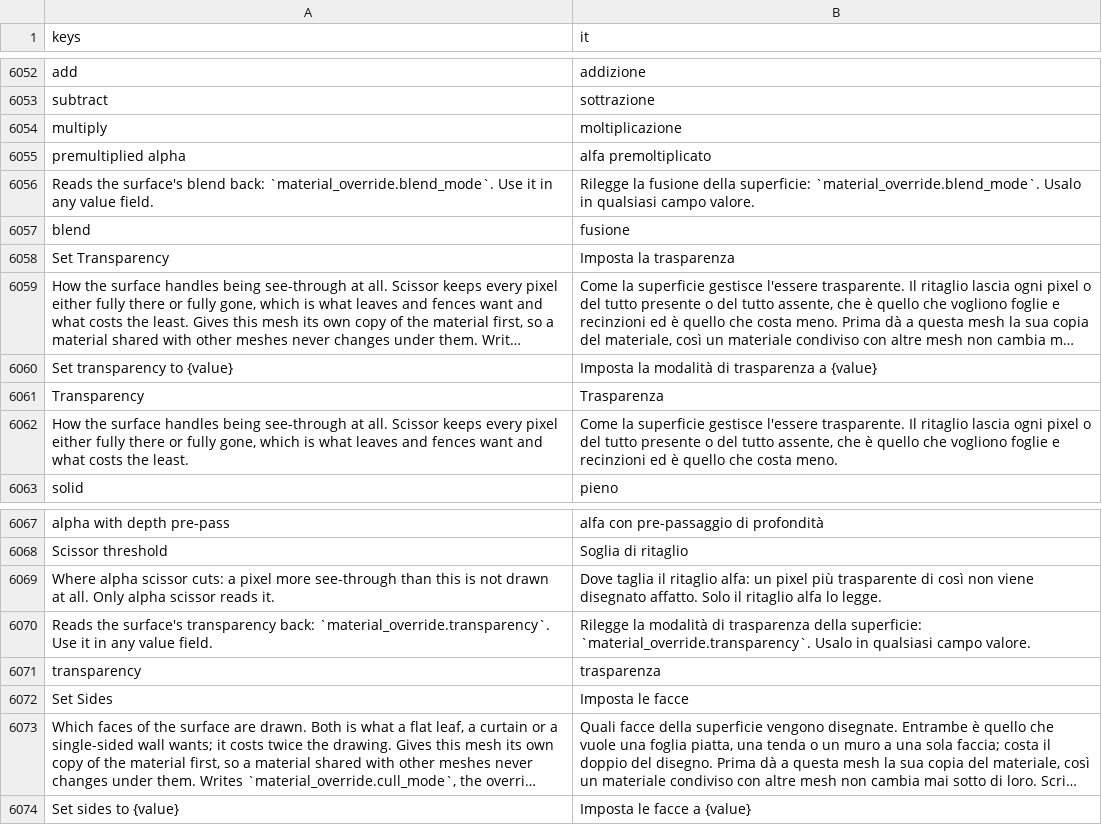
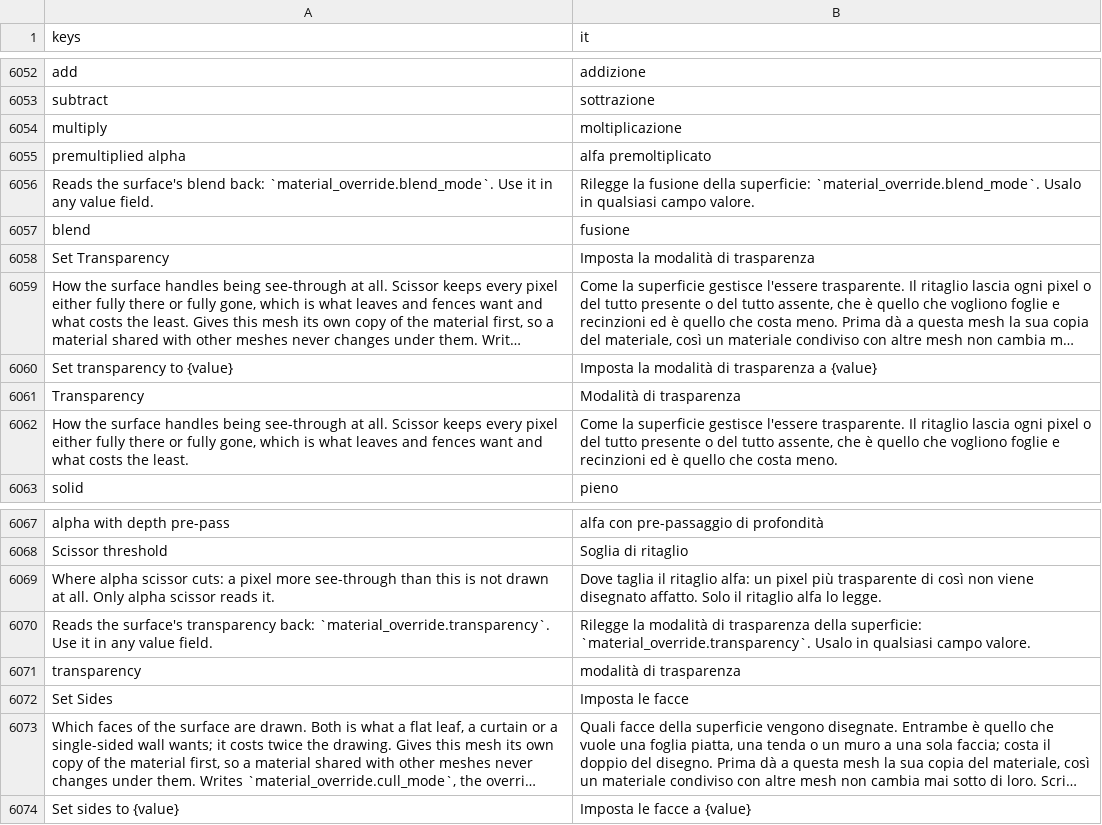
Before and after one commit to SalmanShhh/Godot-EventSheet-Visual-Scripting, a CSV file: addons/eventsheet/translations/it.csv, drawn as a sheet; only a part is shown, gaps mark what is left out; long unchanged cells end in …; the diff names each change by its address in the sheet, - before the commit and + after, or states it on an @@ line.

```diff
--- a/addons/eventsheet/translations/it.csv
+++ b/addons/eventsheet/translations/it.csv
-B6058 (it): Imposta la trasparenza
+B6058 (it): Imposta la modalità di trasparenza
-B6061 (it): Trasparenza
+B6061 (it): Modalità di trasparenza
-B6071 (it): trasparenza
+B6071 (it): modalità di trasparenza
```
Also changed, not shown: addons/eventsheet/translations/es.csv, addons/eventsheet/translations/fr.csv, 2 other files.
